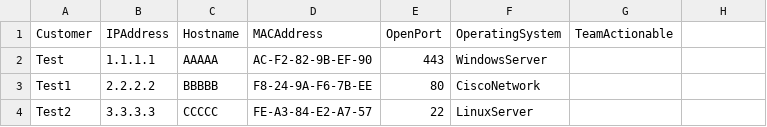
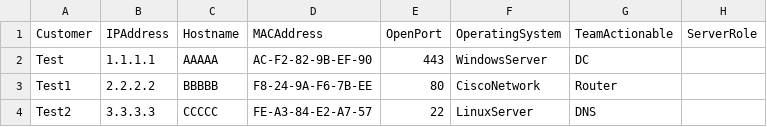
Before and after one commit to vinaysundar/Pub, a CSV file: new.csv, drawn as a sheet.

Commit message:
Update new.csv

```diff
--- a/new.csv
+++ b/new.csv
@@ -1,4 +1,4 @@
-Customer,IPAddress,Hostname,MACAddress,OpenPort,OperatingSystem,TeamActionable
-Test,1.1.1.1,AAAAA,AC-F2-82-9B-EF-90,443,WindowsServer
-Test1,2.2.2.2,BBBBB,F8-24-9A-F6-7B-EE,80,CiscoNetwork
-Test2,3.3.3.3,CCCCC,FE-A3-84-E2-A7-57,22,LinuxServer
+Customer,IPAddress,Hostname,MACAddress,OpenPort,OperatingSystem,TeamActionable,ServerRole
+Test,1.1.1.1,AAAAA,AC-F2-82-9B-EF-90,443,WindowsServer,DC
+Test1,2.2.2.2,BBBBB,F8-24-9A-F6-7B-EE,80,CiscoNetwork,Router
+Test2,3.3.3.3,CCCCC,FE-A3-84-E2-A7-57,22,LinuxServer,DNS
```
